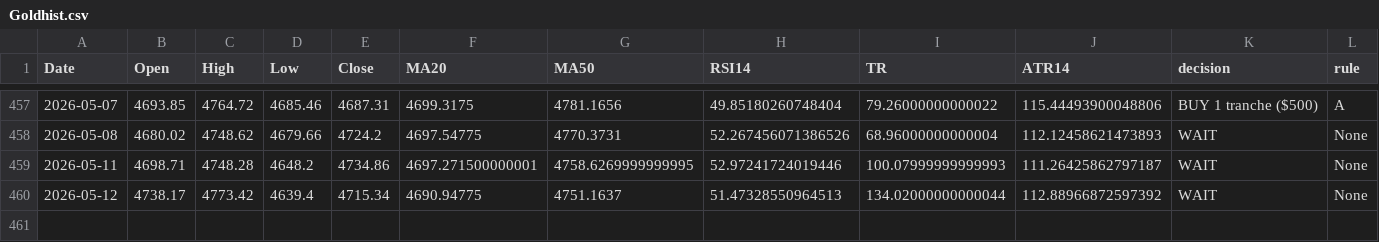
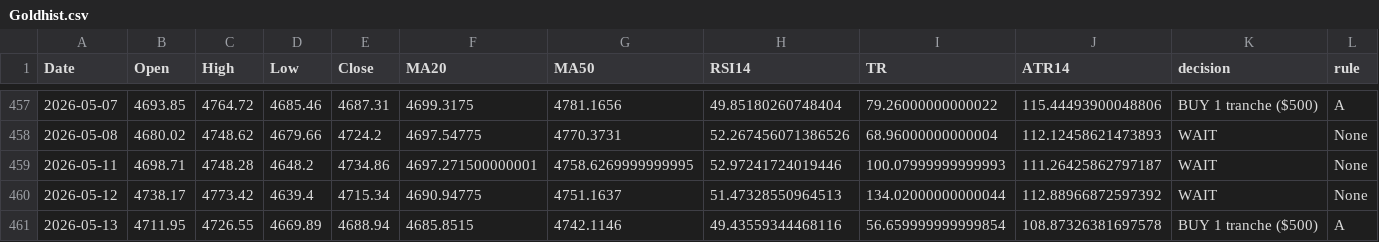
Before and after one commit to Hamidjourney/gold-decision, a CSV file: data/Goldhist.csv, drawn as a sheet; only a part is shown, gaps mark what is left out; rows hold the shown columns only; the diff names each change by its address in the sheet, - before the commit and + after, or states it on an @@ line.

```diff
--- a/data/Goldhist.csv
+++ b/data/Goldhist.csv
+row 461: 2026-05-13 | 4711.95 | 4726.55 | 4669.89 | 4688.94 | 4685.8515 | 4742.1146 | 49.43559344468116 | 56.659999999999854 | 108.87326381697578 | BUY 1 tranche ($500) | A
```
Also changed, not shown: 1 other file.
